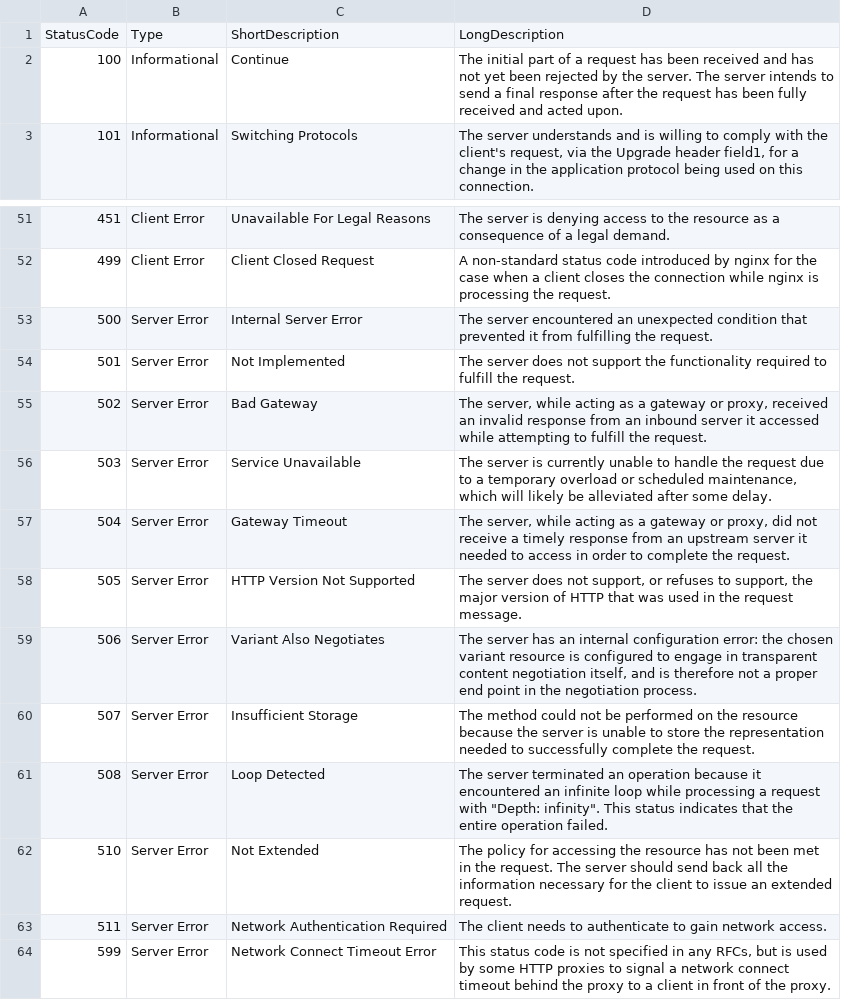
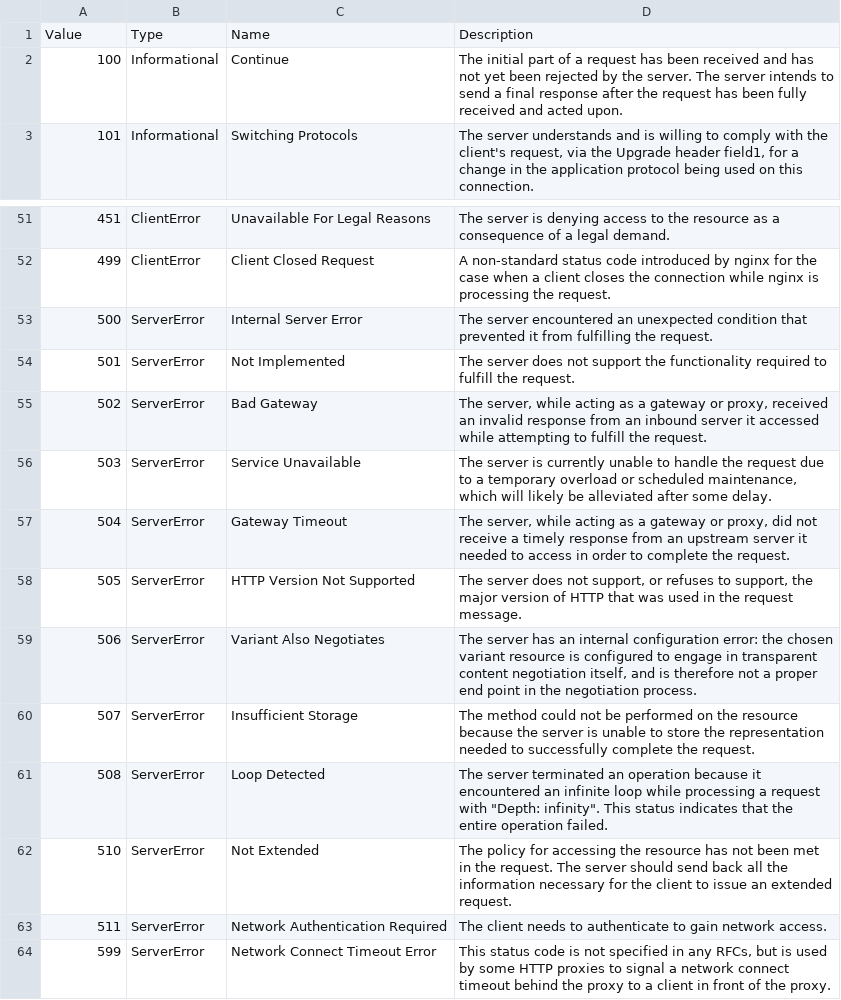
Before and after one commit to chadnpc/devConstants, a CSV file: en-US/data.httpstatuscodes.csv, drawn as a sheet; only a part is shown, gaps mark what is left out; the diff covers the shown part only.

```diff
--- a/en-US/data.httpstatuscodes.csv
+++ b/en-US/data.httpstatuscodes.csv
@@ -1,2 +1,2 @@
-StatusCode,Type,ShortDescription,LongDescription
+Value,Type,Name,Description
 100,Informational,Continue ,The initial part of a request has been received and has not yet been rejected by the server. The server intends to send a final response after the request has been fully received and acted upon.
@@ -51,14 +51,14 @@ StatusCode,Type,ShortDescription,LongDescription
-451,Client Error,Unavailable For Legal Reasons ,The server is denying access to the resource as a consequence of a legal demand.
-499,Client Error,Client Closed Request ,A non-standard status code introduced by nginx for the case when a client closes the connection while nginx is processing the request.
-500,Server Error,Internal Server Error ,The server encountered an unexpected condition that prevented it from fulfilling the request.
-501,Server Error,Not Implemented ,The server does not support the functionality required to fulfill the request.
-502,Server Error,Bad Gateway ,"The server, while acting as a gateway or proxy, received an invalid response from an inbound server it accessed while attempting to fulfill the request."
-503,Server Error,Service Unavailable ,"The server is currently unable to handle the request due to a temporary overload or scheduled maintenance, which will likely be alleviated after some delay."
-504,Server Error,Gateway Timeout ,"The server, while acting as a gateway or proxy, did not receive a timely response from an upstream server it needed to access in order to complete the request."
-505,Server Error,HTTP Version Not Supported ,"The server does not support, or refuses to support, the major version of HTTP that was used in the request message."
-506,Server Error,Variant Also Negotiates ,"The server has an internal configuration error: the chosen variant resource is configured to engage in transparent content negotiation itself, and is therefore not a proper end point in the negotiation process."
-507,Server Error,Insufficient Storage ,The method could not be performed on the resource because the server is unable to store the representation needed to successfully complete the request.
-508,Server Error,Loop Detected ,"The server terminated an operation because it encountered an infinite loop while processing a request with ""Depth: infinity"". This status indicates that the entire operation failed."
-510,Server Error,Not Extended ,The policy for accessing the resource has not been met in the request. The server should send back all the information necessary for the client to issue an extended request.
-511,Server Error,Network Authentication Required ,The client needs to authenticate to gain network access.
-599,Server Error,Network Connect Timeout Error ,"This status code is not specified in any RFCs, but is used by some HTTP proxies to signal a network connect timeout behind the proxy to a client in front of the proxy."
+451,ClientError,Unavailable For Legal Reasons ,The server is denying access to the resource as a consequence of a legal demand.
+499,ClientError,Client Closed Request ,A non-standard status code introduced by nginx for the case when a client closes the connection while nginx is processing the request.
+500,ServerError,Internal Server Error ,The server encountered an unexpected condition that prevented it from fulfilling the request.
+501,ServerError,Not Implemented ,The server does not support the functionality required to fulfill the request.
+502,ServerError,Bad Gateway ,"The server, while acting as a gateway or proxy, received an invalid response from an inbound server it accessed while attempting to fulfill the request."
+503,ServerError,Service Unavailable ,"The server is currently unable to handle the request due to a temporary overload or scheduled maintenance, which will likely be alleviated after some delay."
+504,ServerError,Gateway Timeout ,"The server, while acting as a gateway or proxy, did not receive a timely response from an upstream server it needed to access in order to complete the request."
+505,ServerError,HTTP Version Not Supported ,"The server does not support, or refuses to support, the major version of HTTP that was used in the request message."
+506,ServerError,Variant Also Negotiates ,"The server has an internal configuration error: the chosen variant resource is configured to engage in transparent content negotiation itself, and is therefore not a proper end point in the negotiation process."
+507,ServerError,Insufficient Storage ,The method could not be performed on the resource because the server is unable to store the representation needed to successfully complete the request.
+508,ServerError,Loop Detected ,"The server terminated an operation because it encountered an infinite loop while processing a request with ""Depth: infinity"". This status indicates that the entire operation failed."
+510,ServerError,Not Extended ,The policy for accessing the resource has not been met in the request. The server should send back all the information necessary for the client to issue an extended request.
+511,ServerError,Network Authentication Required ,The client needs to authenticate to gain network access.
+599,ServerError,Network Connect Timeout Error ,"This status code is not specified in any RFCs, but is used by some HTTP proxies to signal a network connect timeout behind the proxy to a client in front of the proxy."
```
Also changed, not shown: 28 edited cells elsewhere in this file.
